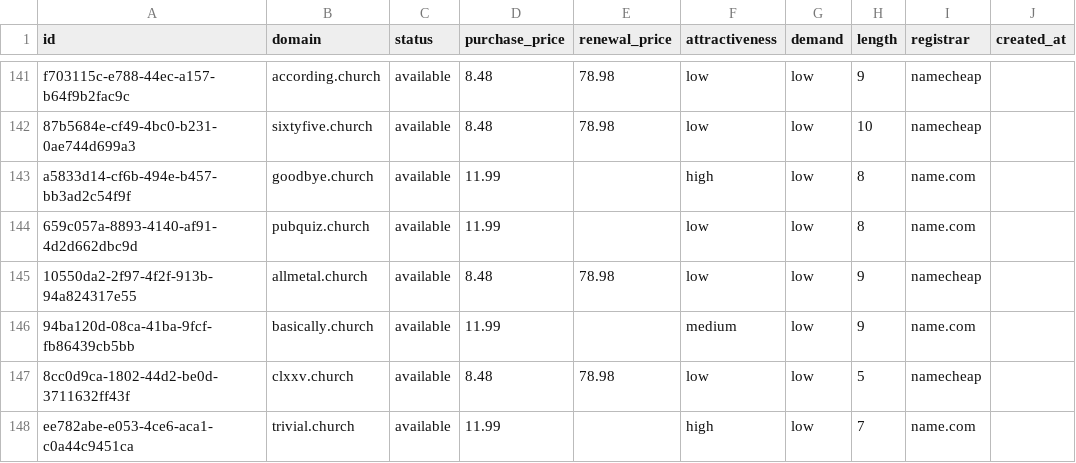
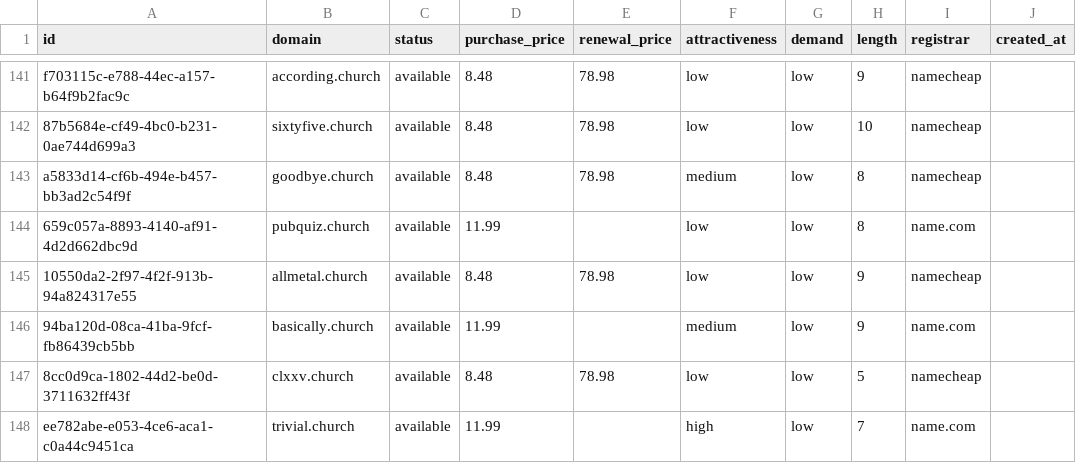
Before and after one commit to UniqueDomains/church-oneword-domains, a CSV file: church.csv, drawn as a sheet; only a part is shown, gaps mark what is left out; the diff names each change by its address in the sheet, - before the commit and + after, or states it on an @@ line.

Commit message:
Domains update

```diff
--- a/church.csv
+++ b/church.csv
-D143 (purchase_price): 11.99
+D143 (purchase_price): 8.48
-E143 (renewal_price): (empty)
+E143 (renewal_price): 78.98
-F143 (attractiveness): high
+F143 (attractiveness): medium
-I143 (registrar): name.com
+I143 (registrar): namecheap
```
Also changed, not shown: 3 other files.
